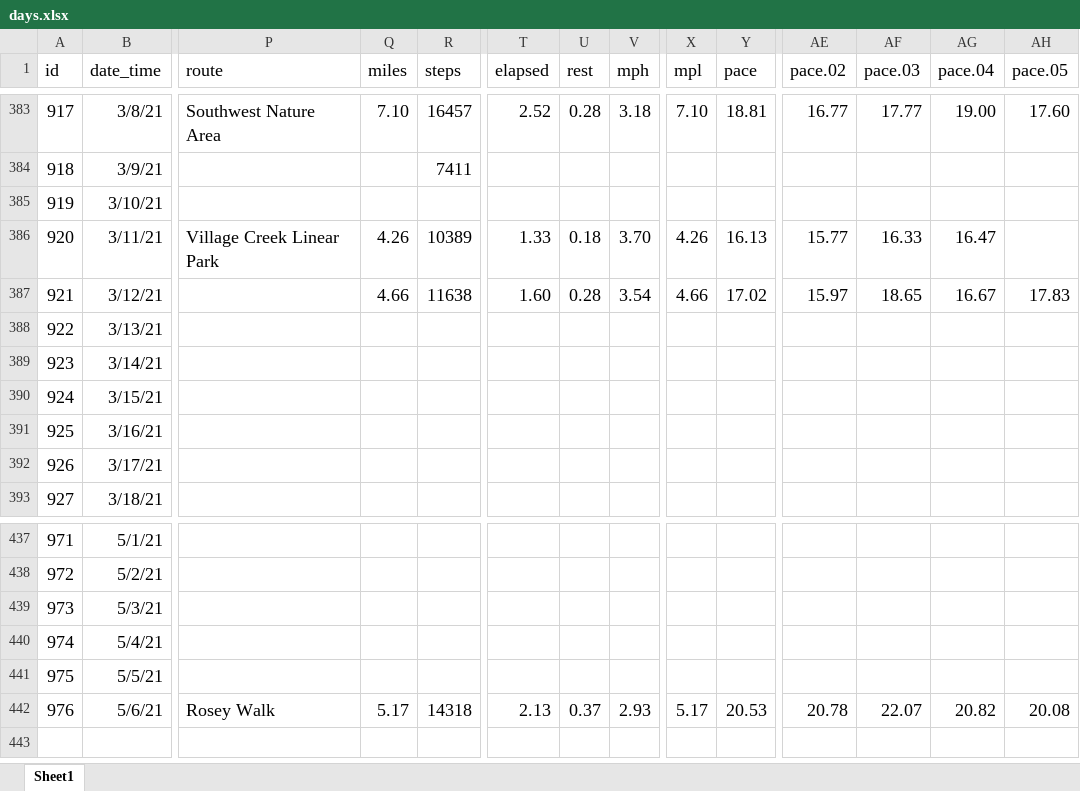
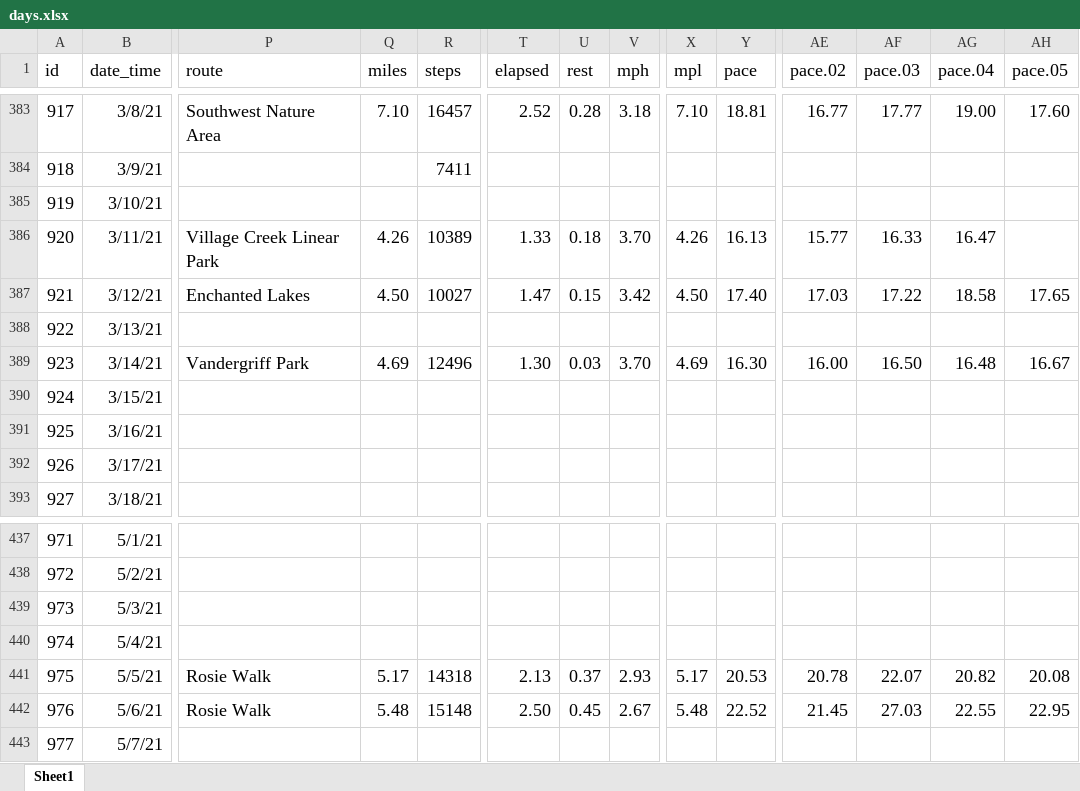
Before and after one commit to gitHubSlinkman/MyWalks, an Excel workbook: data/days.xlsx, sheet Sheet1, drawn as a sheet; only a part is shown, gaps mark what is left out; values as stored, in another font and other column widths than the file's, no borders; removed rows and columns are numbered as before the commit, all else as after; rows hold the shown columns only; the diff covers the shown part only; the diff names each change by its address in the sheet, - before the commit and + after, or states it on an @@ line.

Commit message:
2020-05007 18:54 Catchung up on missed data

```diff
--- a/data/days.xlsx (sheet Sheet1)
+++ b/data/days.xlsx (sheet Sheet1)
-P387 (route): (empty)
+P387 (route): Enchanted Lakes
-Q387 (miles): 4.66
+Q387 (miles): 4.50
-R387 (steps): 11638
+R387 (steps): 10027
-T387 (elapsed): 1.60
+T387 (elapsed): 1.47
-U387 (rest): 0.28
+U387 (rest): 0.15
-V387 (mph): 3.54
+V387 (mph): 3.42
-X387 (mpl): 4.66
+X387 (mpl): 4.50
-Y387 (pace): 17.02
+Y387 (pace): 17.40
-AE387 (pace.02): 15.97
+AE387 (pace.02): 17.03
-AF387 (pace.03): 18.65
+AF387 (pace.03): 17.22
-AG387 (pace.04): 16.67
+AG387 (pace.04): 18.58
-AH387 (pace.05): 17.83
+AH387 (pace.05): 17.65
-row 389: 923 | 3/14/21
+row 389: 923 | 3/14/21 | Vandergriff Park | 4.69 | 12496 | 1.30 | 0.03 | 3.70 | 4.69 | 16.30 | 16.00 | 16.50 | 16.48 | 16.67
-row 440: 974 | 5/4/21
@@ column A (id) renumbered between rows 440 and 441 @@
-B440 (date_time): 5/5/21
+B440 (date_time): 5/4/21
-B441 (date_time): 5/6/21
+B441 (date_time): 5/5/21
-P441 (route): Rosey Walk
+P441 (route): Rosie Walk
+row 442: 976 | 5/6/21 | Rosie Walk | 5.48 | 15148 | 2.50 | 0.45 | 2.67 | 5.48 | 22.52 | 21.45 | 27.03 | 22.55 | 22.95
+row 443: 977 | 5/7/21
```
Also changed, not shown: 9 edited cells elsewhere in this sheet, formulas that keep their value, 1 other file.
